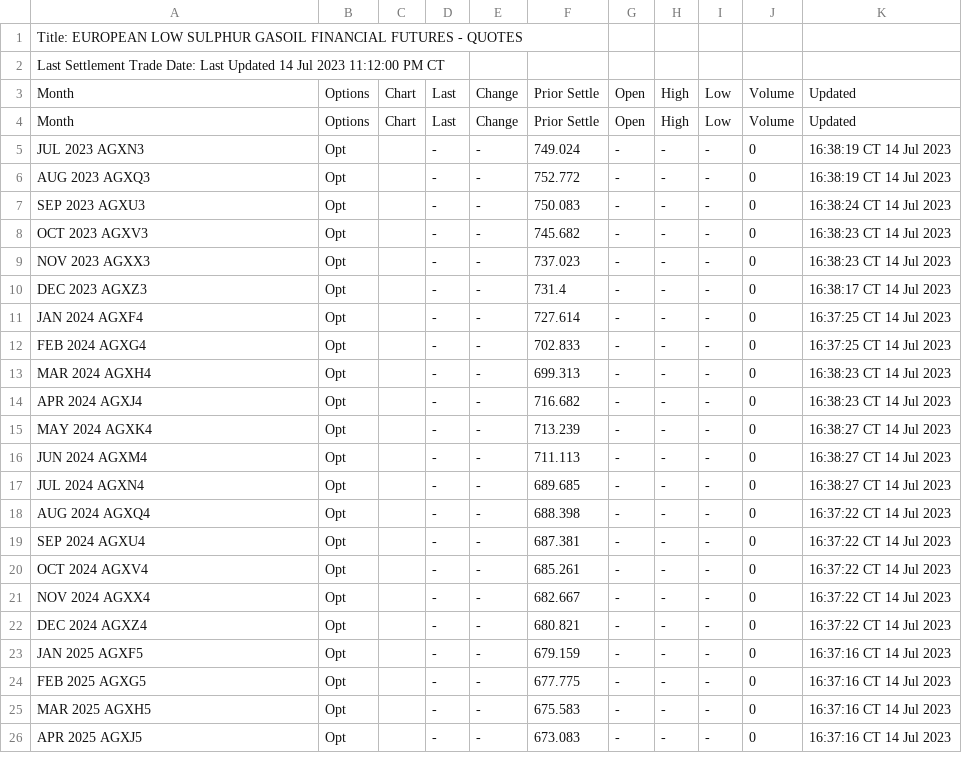
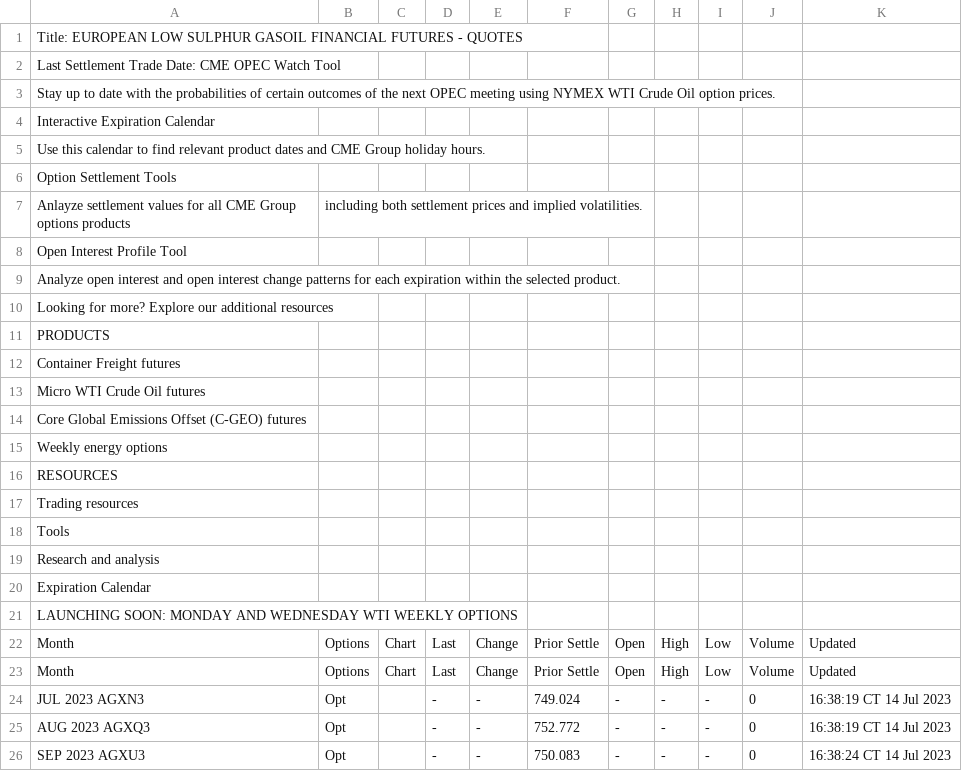
Before and after one commit to GBF-LTD/cmegroup, a CSV file: gasoilswapgx.csv, drawn as a sheet; only a part is shown; the shorter side is filled out with more unchanged rows.

Commit message:
update gasoilswapgx.csv

```diff
--- a/gasoilswapgx.csv
+++ b/gasoilswapgx.csv
@@ -1,3 +1,22 @@
 Title: EUROPEAN LOW SULPHUR GASOIL FINANCIAL FUTURES - QUOTES
-Last Settlement Trade Date: Last Updated 14 Jul 2023 11:12:00 PM CT
+Last Settlement Trade Date: CME OPEC Watch Tool
+Stay up to date with the probabilities of certain outcomes of the next OPEC meeting using NYMEX WTI Crude Oil option prices.
+Interactive Expiration Calendar
+Use this calendar to find relevant product dates and CME Group holiday hours.
+Option Settlement Tools
+Anlayze settlement values for all CME Group options products, including both settlement prices and implied volatilities.
+Open Interest Profile Tool
+Analyze open interest and open interest change patterns for each expiration within the selected product.
+Looking for more? Explore our additional resources
+PRODUCTS
+Container Freight futures
+Micro WTI Crude Oil futures
+Core Global Emissions Offset (C-GEO) futures
+Weekly energy options
+RESOURCES
+Trading resources
+Tools
+Research and analysis
+Expiration Calendar
+LAUNCHING SOON: MONDAY AND WEDNESDAY WTI WEEKLY OPTIONS
 Month,Options,Chart,Last,Change,Prior Settle,Open,High,Low,Volume,Updated
```
